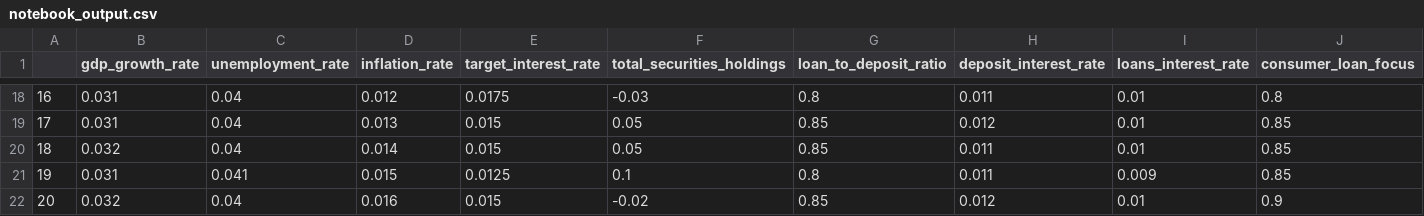
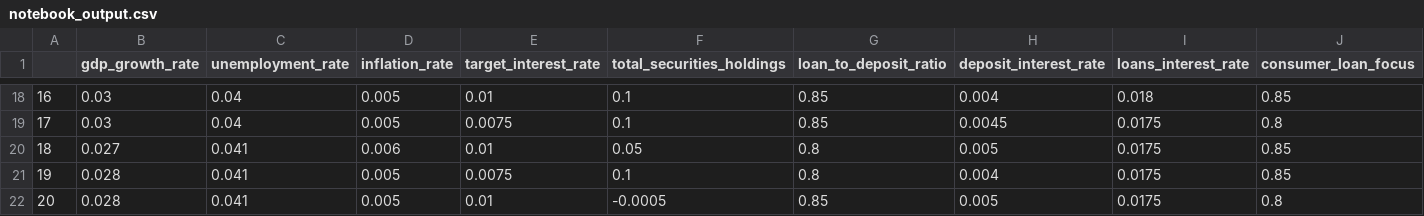
Before and after one commit to akhilkarra/agentomics, a CSV file: docs/notebook_output.csv, drawn as a sheet; only a part is shown, gaps mark what is left out; the diff covers the shown part only.

```diff
--- a/docs/notebook_output.csv
+++ b/docs/notebook_output.csv
@@ -18,5 +18,5 @@
-16,0.031,0.04,0.012,0.0175,-0.03,0.8,0.011,0.01,0.8
-17,0.031,0.04,0.013,0.015,0.05,0.85,0.012,0.01,0.85
-18,0.032,0.04,0.014,0.015,0.05,0.85,0.011,0.01,0.85
-19,0.031,0.041,0.015,0.0125,0.1,0.8,0.011,0.009,0.85
-20,0.032,0.04,0.016,0.015,-0.02,0.85,0.012,0.01,0.9
+16,0.03,0.04,0.005,0.01,0.1,0.85,0.004,0.018,0.85
+17,0.03,0.04,0.005,0.0075,0.1,0.85,0.0045,0.0175,0.8
+18,0.027,0.041,0.006,0.01,0.05,0.8,0.005,0.0175,0.85
+19,0.028,0.041,0.005,0.0075,0.1,0.8,0.004,0.0175,0.85
+20,0.028,0.041,0.005,0.01,-0.0005,0.85,0.005,0.0175,0.8
```
Also changed, not shown: 82 edited cells elsewhere in this file, 8 other files.
